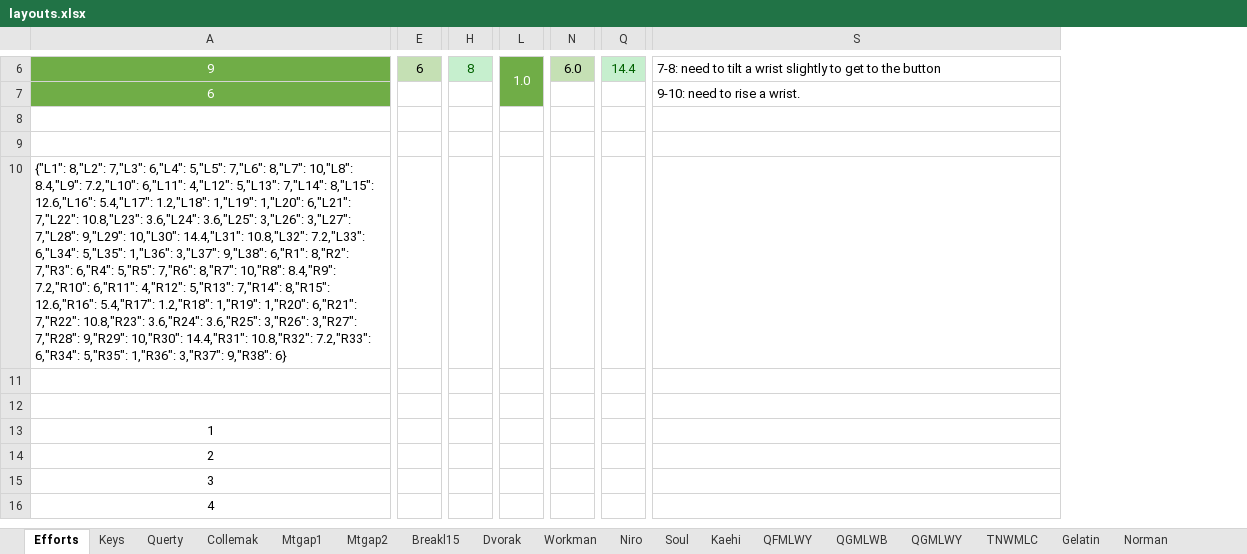
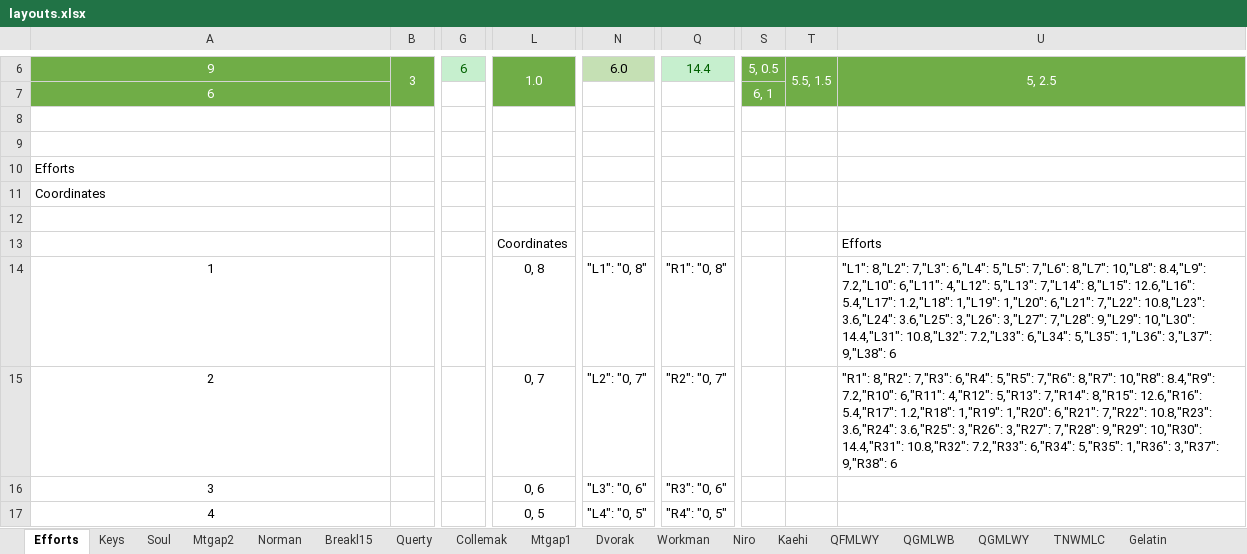
Before and after one commit to sgaliamov/ergo-layouts, an Excel workbook: layouts/layouts.xlsx, sheet Efforts, drawn as a sheet; only a part is shown, gaps mark what is left out; values as stored, in another font and other column widths than the file's, no borders; removed rows and columns are numbered as before the commit, all else as after; rows hold the shown columns only; the diff covers the shown part only; the diff names each change by its address in the sheet, - before the commit and + after, or states it on an @@ line.

Commit message:
added coordinates

```diff
--- a/layouts/layouts.xlsx (sheet Efforts)
+++ b/layouts/layouts.xlsx (sheet Efforts)
@@ sheet tab order changed: Efforts | Keys | Soul | Mtgap2 | Norman | Breakl15 | Querty | Collemak | Mtgap1 | Dvorak | Workman | Niro | Kaehi | QFMLWY | QGMLWB | QGMLWY | TNWMLC | Gelatin @@
+column B, row 6: 3
-column E, row 6: 6
+column G, row 6: 6
-column H, row 6: 8
-column L, row 6: 1.0
+column L, row 6: 1.0; rows 13-17: Coordinates | 0, 8 | 0, 7 | 0, 6 | 0, 5
-column N, row 6: 6.0
+column N, row 6: 6.0; rows 14-17: "L1": "0, 8" | "L2": "0, 7" | "L3": "0, 6" | "L4": "0, 5"
-column Q, row 6: 14.4
+column Q, row 6: 14.4; rows 14-17: "R1": "0, 8" | "R2": "0, 7" | "R3": "0, 6" | "R4": "0, 5"
+column S, rows 6-7: 5, 0.5 | 6, 1
+column T, row 6: 5.5, 1.5
-U6 alignment: left
+U6 alignment: center
-U6: 7-8: need to tilt a wrist slightly to get to the button
+U6: 5, 2.5
-U6:U7 fill: none
+U6:U7 fill: #70AD47
-U6 text colour: black
+U6 text colour: #FFFFFF
+U6:U7 merged
-U7: 9-10: need to rise a wrist.
+U7: (empty)
-row 10: {"L1": 8,"L2": 7,"L3": 6,"L4": 5,"L5": 7,"L6": 8,"L7": 10,"L8": 8.4,"L9": 7.2,"L10": 6,"L11": 4,"L12": 5,"L13": 7,"L14": 8,"L15": 12.6,"L16": 5.4,"L17": 1.2,"L18": 1,"L19": 1,"L20": 6,"L21": 7,"L22": 10.8,"L23": 3.6,"L24": 3.6,"L25": 3,"L26": 3,"L27": 7,"L28": 9,"L29": 10,"L30": 14.4,"L31": 10.8,"L32": 7.2,"L33": 6,"L34": 5,"L35": 1,"L36": 3,"L37": 9,"L38": 6,"R1": 8,"R2": 7,"R3": 6,"R4": 5,"R5": 7,"R6": 8,"R7": 10,"R8": 8.4,"R9": 7.2,"R10": 6,"R11": 4,"R12": 5,"R13": 7,"R14": 8,"R15": 12.6,"R16": 5.4,"R17": 1.2,"R18": 1,"R19": 1,"R20": 6,"R21": 7,"R22": 10.8,"R23": 3.6,"R24": 3.6,"R25": 3,"R26": 3,"R27": 7,"R28": 9,"R29": 10,"R30": 14.4,"R31": 10.8,"R32": 7.2,"R33": 6,"R34": 5,"R35": 1,"R36": 3,"R37": 9,"R38": 6}
+row 10: Efforts
+row 11: Coordinates
-row 13: (empty)
+row 13:  |  |  | Coordinates |  |  |  |  | Efforts
-U14: (empty)
+U14: "L1": 8,"L2": 7,"L3": 6,"L4": 5,"L5": 7,"L6": 8,"L7": 10,"L8": 8.4,"L9": 7.2,"L10": 6,"L11": 4,"L12": 5,"L13": 7,"L14": 8,"L15": 12.6,"L16": 5.4,"L17": 1.2,"L18": 1,"L19": 1,"L20": 6,"L21": 7,"L22": 10.8,"L23": 3.6,"L24": 3.6,"L25": 3,"L26": 3,"L27": 7,"L28": 9,"L29": 10,"L30": 14.4,"L31": 10.8,"L32": 7.2,"L33": 6,"L34": 5,"L35": 1,"L36": 3,"L37": 9,"L38": 6
-U15: (empty)
+U15: "R1": 8,"R2": 7,"R3": 6,"R4": 5,"R5": 7,"R6": 8,"R7": 10,"R8": 8.4,"R9": 7.2,"R10": 6,"R11": 4,"R12": 5,"R13": 7,"R14": 8,"R15": 12.6,"R16": 5.4,"R17": 1.2,"R18": 1,"R19": 1,"R20": 6,"R21": 7,"R22": 10.8,"R23": 3.6,"R24": 3.6,"R25": 3,"R26": 3,"R27": 7,"R28": 9,"R29": 10,"R30": 14.4,"R31": 10.8,"R32": 7.2,"R33": 6,"R34": 5,"R35": 1,"R36": 3,"R37": 9,"R38": 6
```
Also changed, not shown: 2 added rows, 2 removed rows, 14 added columns, 28 edited cells, cell formats and merged cells elsewhere in this sheet, formulas that keep their value, 2 other files.
